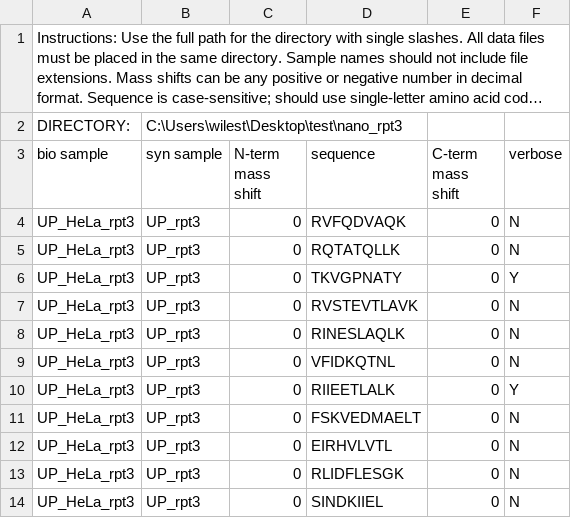
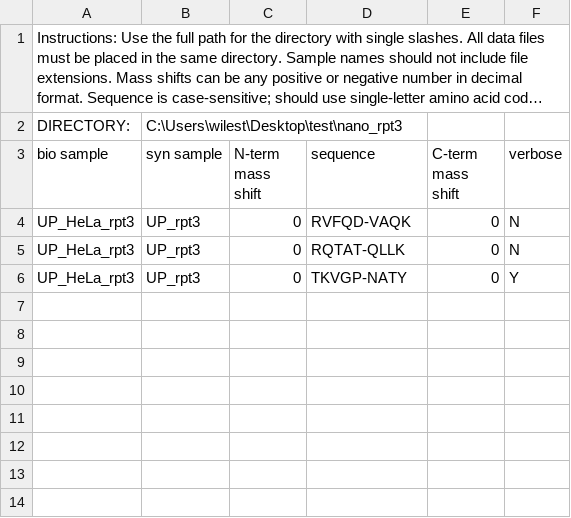
Before and after one commit to Delong-Lab/PSM_validator, a CSV file: parameters/queries.csv, drawn as a sheet; long unchanged cells end in ….

```diff
--- a/parameters/queries.csv
+++ b/parameters/queries.csv
@@ -3,12 +3,4 @@ DIRECTORY:,C:\Users\wilest\Desktop\test\nano_rpt3,,,,
 bio sample,syn sample,N-term mass shift,sequence,C-term mass shift,verbose
-UP_HeLa_rpt3,UP_rpt3,0,RVFQDVAQK,0,N
-UP_HeLa_rpt3,UP_rpt3,0,RQTATQLLK,0,N
-UP_HeLa_rpt3,UP_rpt3,0,TKVGPNATY,0,Y
-UP_HeLa_rpt3,UP_rpt3,0,RVSTEVTLAVK,0,N
-UP_HeLa_rpt3,UP_rpt3,0,RINESLAQLK,0,N
-UP_HeLa_rpt3,UP_rpt3,0,VFIDKQTNL,0,N
-UP_HeLa_rpt3,UP_rpt3,0,RIIEETLALK,0,Y
-UP_HeLa_rpt3,UP_rpt3,0,FSKVEDMAELT,0,N
-UP_HeLa_rpt3,UP_rpt3,0,EIRHVLVTL,0,N
-UP_HeLa_rpt3,UP_rpt3,0,RLIDFLESGK,0,N
-UP_HeLa_rpt3,UP_rpt3,0,SINDKIIEL,0,N
+UP_HeLa_rpt3,UP_rpt3,0,RVFQD-VAQK,0,N
+UP_HeLa_rpt3,UP_rpt3,0,RQTAT-QLLK,0,N
+UP_HeLa_rpt3,UP_rpt3,0,TKVGP-NATY,0,Y
```
Also changed, not shown: parameters/msconvert_settings.csv, parameters/settings.csv, 9 other files.
